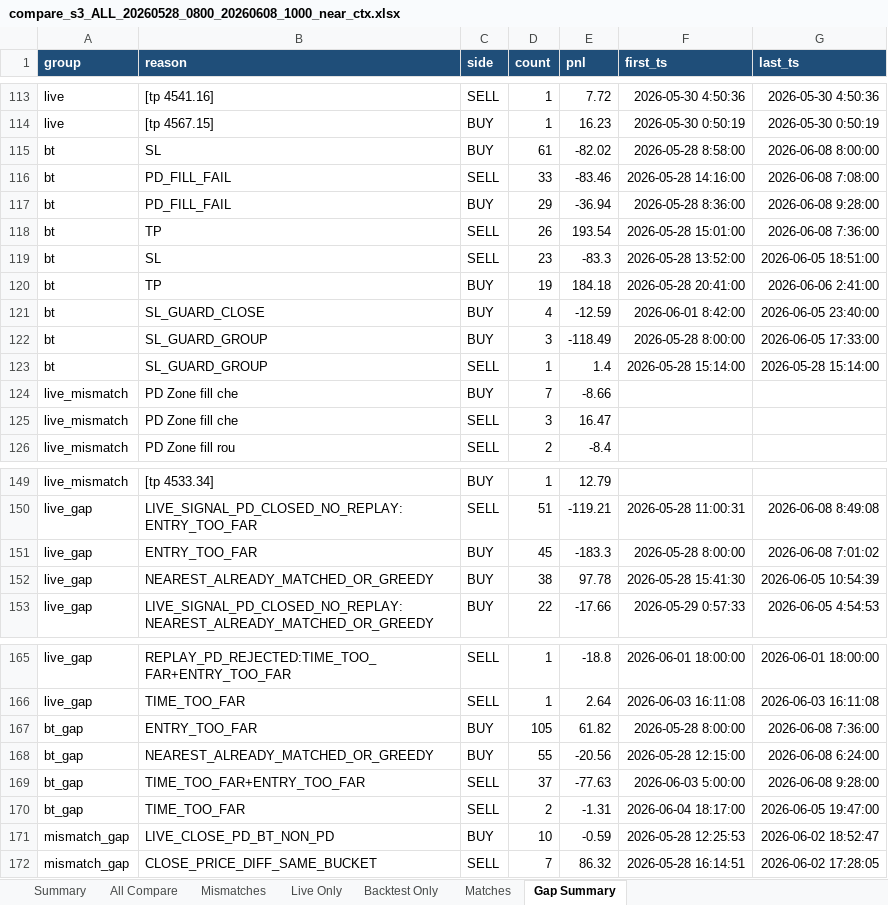
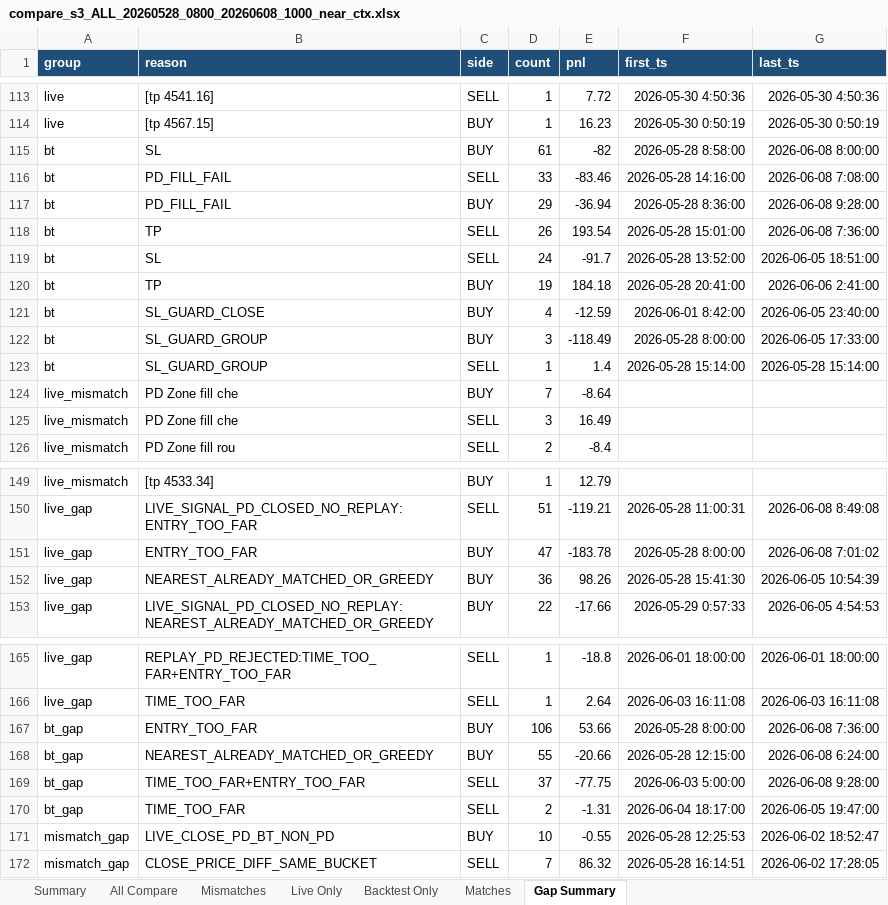
Before and after one commit to ArinMnw/Copter01_AI_Bot_2, an Excel workbook: excel_reports/backtest_compare/s3/compare_s3_ALL_20260528_0800_20260608_1000_near_ctx.xlsx, sheet Gap Summary, drawn as a sheet; only a part is shown, gaps mark what is left out; values as stored, in another font and other column widths than the file's, no borders; the diff covers the shown part only; the diff names each change by its address in the sheet, - before the commit and + after, or states it on an @@ line.

```diff
--- a/excel_reports/backtest_compare/s3/compare_s3_ALL_20260528_0800_20260608_1000_near_ctx.xlsx (sheet Gap Summary)
+++ b/excel_reports/backtest_compare/s3/compare_s3_ALL_20260528_0800_20260608_1000_near_ctx.xlsx (sheet Gap Summary)
-E115 (pnl): -82.02
+E115 (pnl): -82
-D119 (count): 23
+D119 (count): 24
-E119 (pnl): -83.3
+E119 (pnl): -91.7
-E124 (pnl): -8.66
+E124 (pnl): -8.64
-E125 (pnl): 16.47
+E125 (pnl): 16.49
-D151 (count): 45
+D151 (count): 47
-E151 (pnl): -183.3
+E151 (pnl): -183.78
-D152 (count): 38
+D152 (count): 36
-E152 (pnl): 97.78
+E152 (pnl): 98.26
-D167 (count): 105
+D167 (count): 106
-E167 (pnl): 61.82
+E167 (pnl): 53.66
-E168 (pnl): -20.56
+E168 (pnl): -20.66
-E169 (pnl): -77.63
+E169 (pnl): -77.75
-E171 (pnl): -0.59
+E171 (pnl): -0.55
```
Also changed, not shown: 5 edited cells elsewhere in this sheet, sheet All Compare, sheet Backtest Only, sheet Live Only, sheet Mismatches, sheet Matches, sheet Summary, 13 other files.
